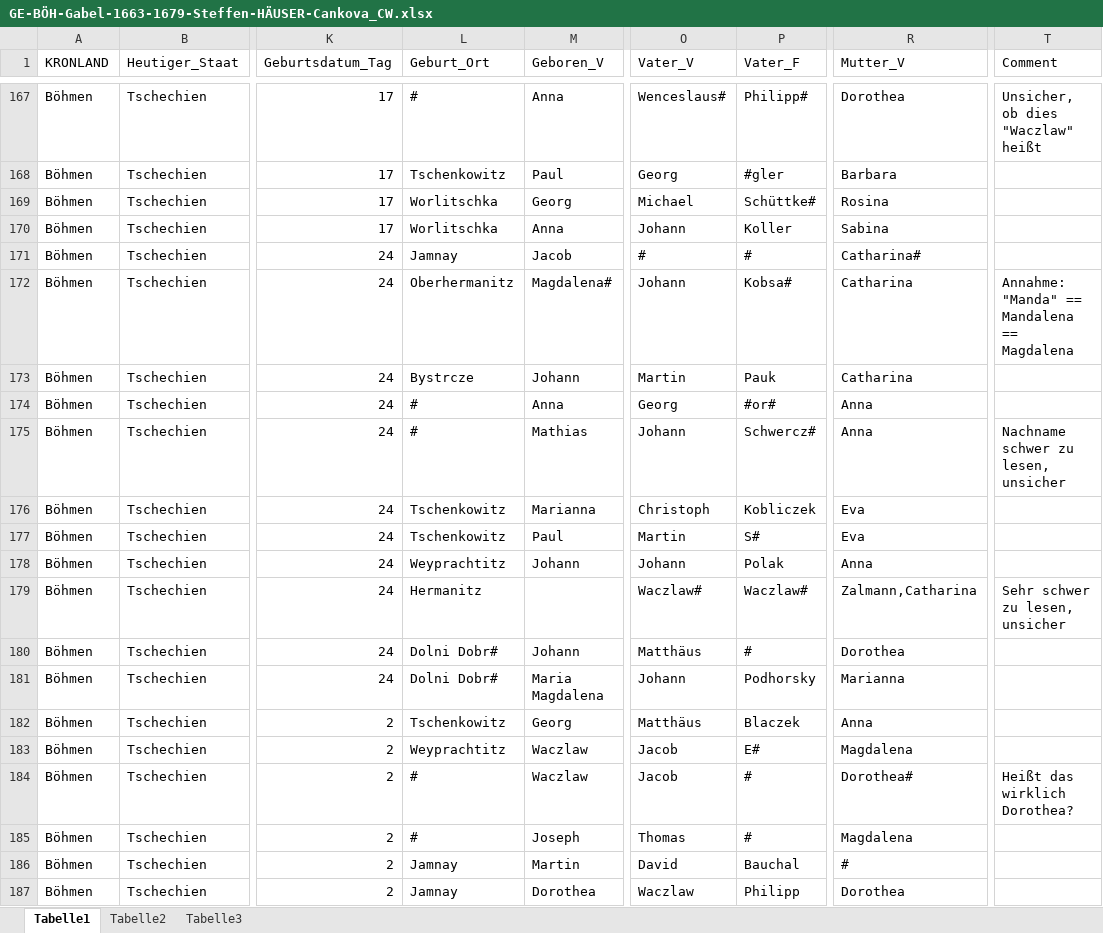
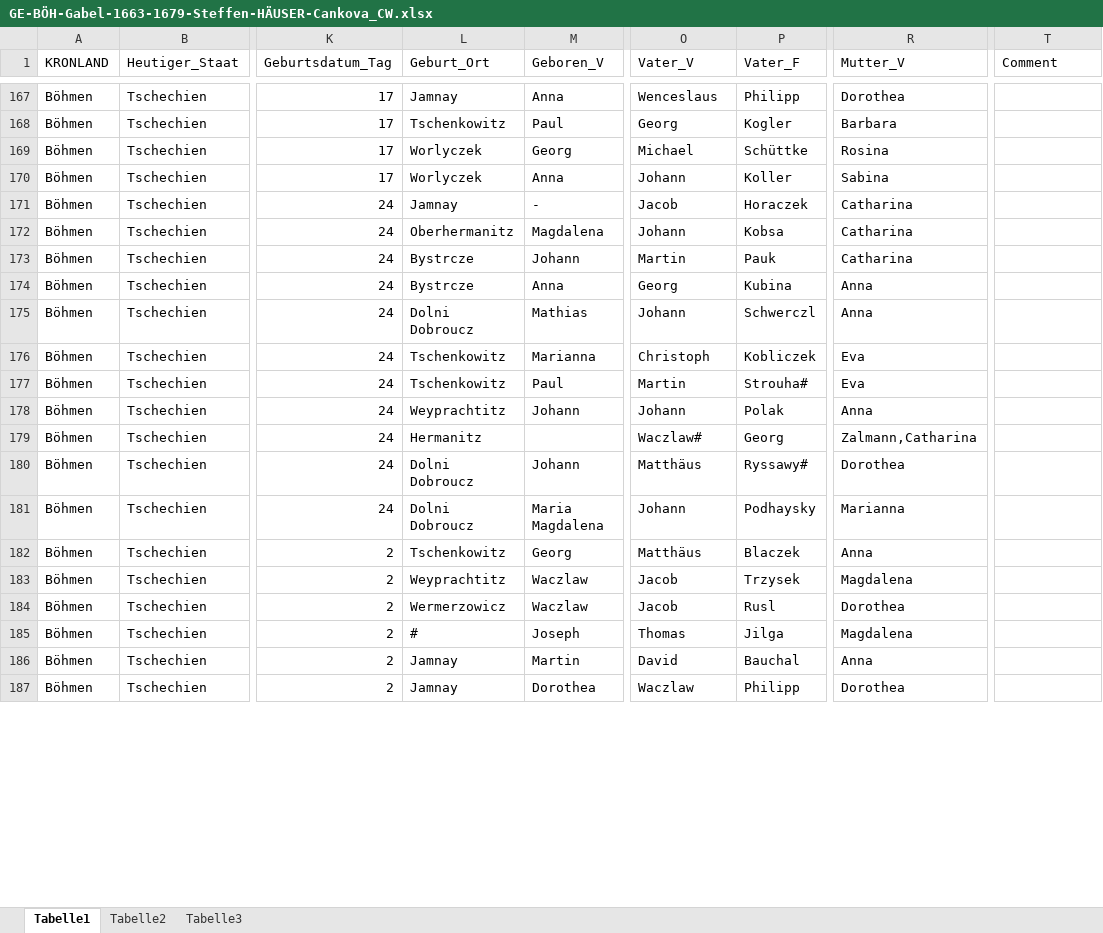
Before and after one commit to SteffenHaeuser/Genealogy, an Excel workbook: ProjectSchoenhengst/ChurchbookIndices/Births/GE-BÖH-Gabel-1663-1679-Steffen-HÄUSER-Cankova_CW.xlsx, sheet Tabelle1, drawn as a sheet; only a part is shown, gaps mark what is left out; values as stored, in another font and other column widths than the file's, no borders; the diff covers the shown part only; the diff names each change by its address in the sheet, - before the commit and + after, or states it on an @@ line.

```diff
--- a/ProjectSchoenhengst/ChurchbookIndices/Births/GE-BÖH-Gabel-1663-1679-Steffen-HÄUSER-Cankova_CW.xlsx (sheet Tabelle1)
+++ b/ProjectSchoenhengst/ChurchbookIndices/Births/GE-BÖH-Gabel-1663-1679-Steffen-HÄUSER-Cankova_CW.xlsx (sheet Tabelle1)
-L167 (Geburt_Ort): #
+L167 (Geburt_Ort): Jamnay
-O167 (Vater_V): Wenceslaus#
+O167 (Vater_V): Wenceslaus
-P167 (Vater_F): Philipp#
+P167 (Vater_F): Philipp
-T167 (Comment): Unsicher, ob dies "Waczlaw" heißt
+T167 (Comment): (empty)
-P168 (Vater_F): #gler
+P168 (Vater_F): Kogler
-L169:L170 (Geburt_Ort): Worlitschka
+L169:L170 (Geburt_Ort): Worlyczek
-P169 (Vater_F): Schüttke#
+P169 (Vater_F): Schüttke
-M171 (Geboren_V): Jacob
+M171 (Geboren_V): -
-O171 (Vater_V): #
+O171 (Vater_V): Jacob
-P171 (Vater_F): #
+P171 (Vater_F): Horaczek
-R171 (Mutter_V): Catharina#
+R171 (Mutter_V): Catharina
-M172 (Geboren_V): Magdalena#
+M172 (Geboren_V): Magdalena
-P172 (Vater_F): Kobsa#
+P172 (Vater_F): Kobsa
-T172 (Comment): Annahme: "Manda" == Mandalena == Magdalena
+T172 (Comment): (empty)
-L174 (Geburt_Ort): #
+L174 (Geburt_Ort): Bystrcze
-P174 (Vater_F): #or#
+P174 (Vater_F): Kubina
-L175 (Geburt_Ort): #
+L175 (Geburt_Ort): Dolni Dobroucz
-P175 (Vater_F): Schwercz#
+P175 (Vater_F): Schwerczl
-T175 (Comment): Nachname schwer zu lesen, unsicher
+T175 (Comment): (empty)
-P177 (Vater_F): S#
+P177 (Vater_F): Strouha#
-P179 (Vater_F): Waczlaw#
+P179 (Vater_F): Georg
-T179 (Comment): Sehr schwer zu lesen, unsicher
+T179 (Comment): (empty)
-L180:L181 (Geburt_Ort): Dolni Dobr#
+L180:L181 (Geburt_Ort): Dolni Dobroucz
-P180 (Vater_F): #
+P180 (Vater_F): Ryssawy#
-P181 (Vater_F): Podhorsky
+P181 (Vater_F): Podhaysky
-P183 (Vater_F): E#
+P183 (Vater_F): Trzysek
-L184 (Geburt_Ort): #
+L184 (Geburt_Ort): Wermerzowicz
-P184 (Vater_F): #
+P184 (Vater_F): Rusl
-R184 (Mutter_V): Dorothea#
+R184 (Mutter_V): Dorothea
-T184 (Comment): Heißt das wirklich Dorothea?
+T184 (Comment): (empty)
-P185 (Vater_F): #
+P185 (Vater_F): Jilga
-R186 (Mutter_V): #
+R186 (Mutter_V): Anna
```
Also changed, not shown: 1088 edited cells elsewhere in this sheet, ProjectSchoenhengst/ChurchbookIndices/Deaths/ST-BÖH-Gabel-1681-1716-Steffen-HÄUSER-Cankova_CW.xlsx, 3 other files.
